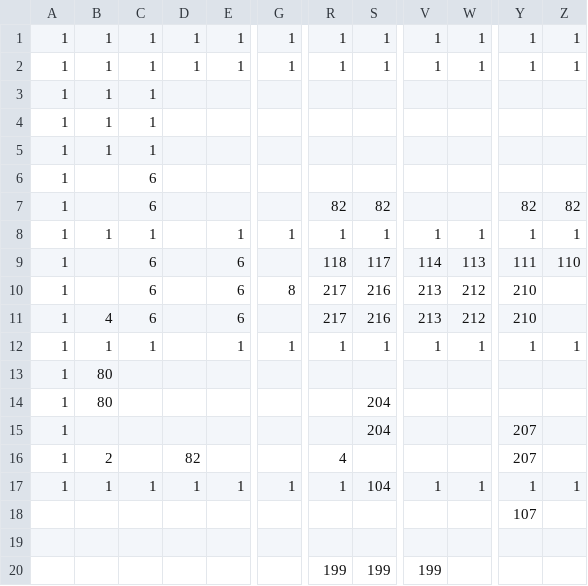
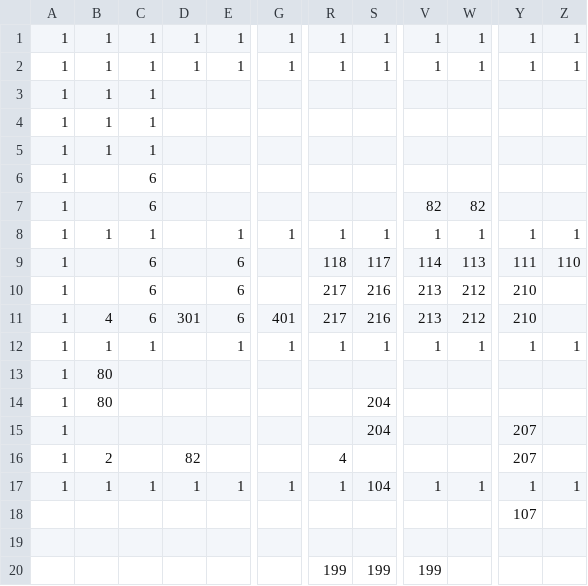
Before and after one commit to adenin1128/omaenihamuri, a CSV file: ひな形/project/data/stage01.csv, drawn as a sheet; only a part is shown, gaps mark what is left out; the diff names each change by its address in the sheet, - before the commit and + after, or states it on an @@ line.

```diff
--- a/ひな形/project/data/stage01.csv
+++ b/ひな形/project/data/stage01.csv
-R7: 82
+R7: (empty)
-S7: 82
+S7: (empty)
-V7: (empty)
+V7: 82
-W7: (empty)
+W7: 82
-Y7: 82
+Y7: (empty)
-Z7: 82
+Z7: (empty)
-G10: 8
+G10: (empty)
-D11: (empty)
+D11: 301
-G11: (empty)
+G11: 401
```
Also changed, not shown: 6 other files.
